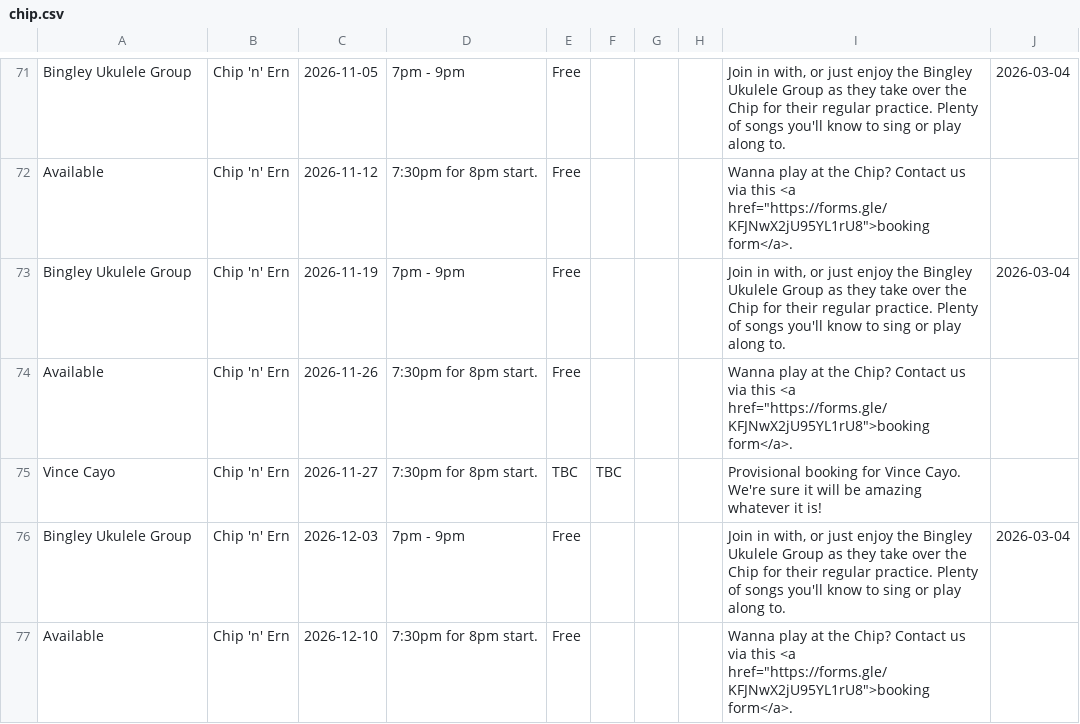
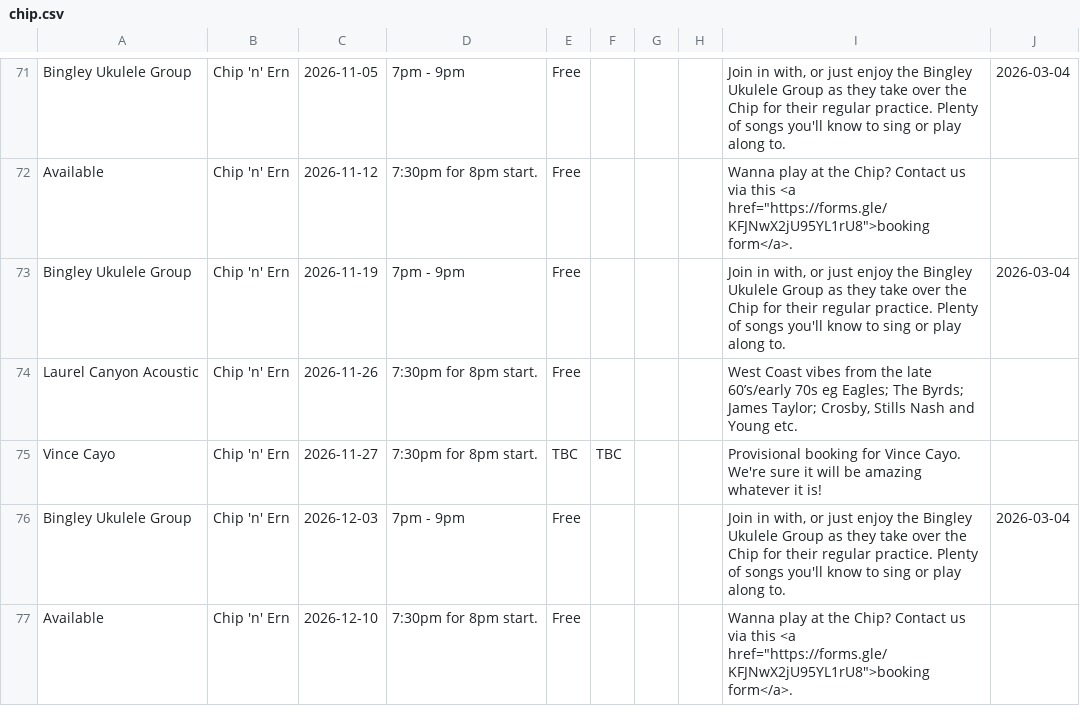
Before and after one commit to caprenter/chip, a CSV file: docs/_data/chip.csv, drawn as a sheet; only a part is shown, gaps mark what is left out.

```diff
--- a/docs/_data/chip.csv
+++ b/docs/_data/chip.csv
@@ -73,3 +73,3 @@ Available,Chip 'n' Ern,2026-11-12,7:30pm for 8pm start.,Free,,,,"Wanna play at t
 Bingley Ukulele Group,Chip 'n' Ern,2026-11-19,7pm - 9pm,Free,,,,"Join in with, or just enjoy the Bingley Ukulele Group as they take over the Chip for their regular practice. Plenty of songs you'll know to sing or play along to. ",2026-03-04,,,,,,,
-Available,Chip 'n' Ern,2026-11-26,7:30pm for 8pm start.,Free,,,,"Wanna play at the Chip? Contact us via this <a href=""https://forms.gle/KFJNwX2jU95YL1rU8"">booking form</a>.",,,,,,,,
+Laurel Canyon Acoustic,Chip 'n' Ern,2026-11-26,7:30pm for 8pm start.,Free,,,,"West Coast vibes from the late 60’s/early 70s eg Eagles; The Byrds; James Taylor; Crosby, Stills Nash and Young etc.",,,,,,,,
 Vince Cayo,Chip 'n' Ern,2026-11-27,7:30pm for 8pm start.,TBC,TBC,,,Provisional booking for Vince Cayo. We're sure it will be amazing whatever it is!,,,,,,,,
```
Also changed, not shown: docs/_data/artists.csv, docs/_data/events.csv.
